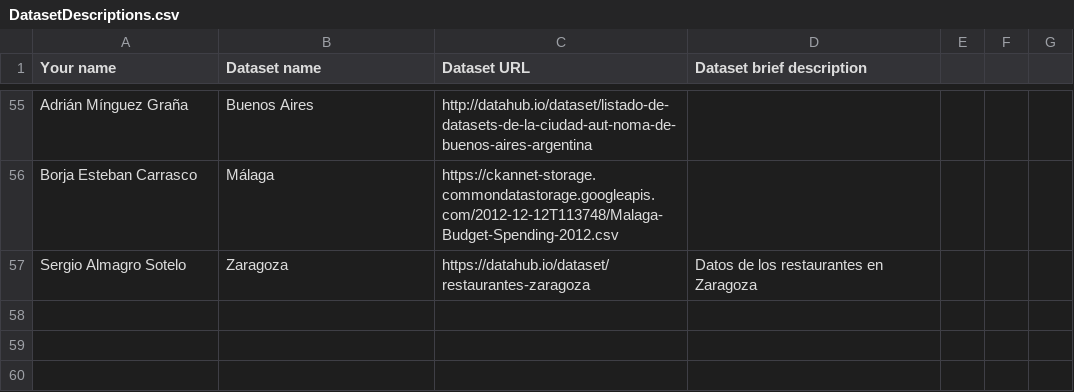
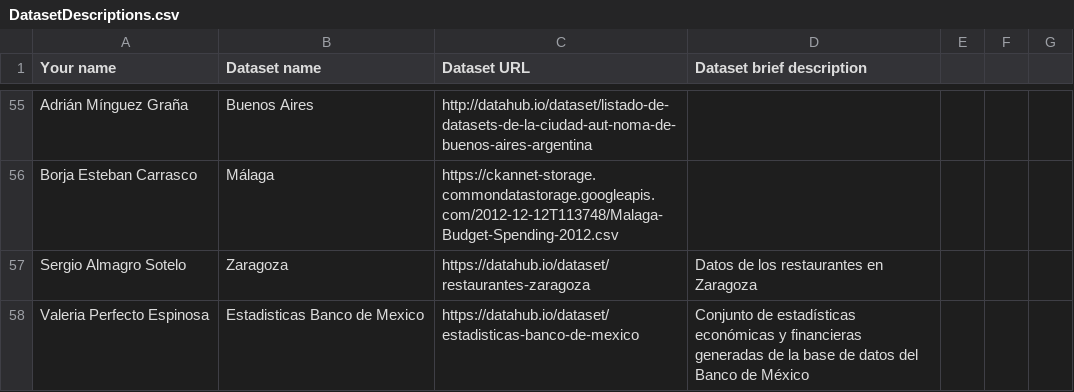
Before and after one commit to FacultadInformatica-LinkedData/Curso2015-2016, a CSV file: Assignment1/DatasetDescriptions.csv, drawn as a sheet; only a part is shown, gaps mark what is left out.

Commit message:
Update DatasetDescriptions.csv

```diff
--- a/Assignment1/DatasetDescriptions.csv
+++ b/Assignment1/DatasetDescriptions.csv
@@ -57 +57,2 @@ Borja Esteban Carrasco, Málaga, https://ckannet-storage.commondatastorage.googl
 Sergio Almagro Sotelo, Zaragoza, https://datahub.io/dataset/restaurantes-zaragoza, Datos de los restaurantes en Zaragoza
+Valeria Perfecto Espinosa, Estadisticas Banco de Mexico, https://datahub.io/dataset/estadisticas-banco-de-mexico, Conjunto de estadísticas económicas y financieras generadas de la base de datos del Banco de México
```
